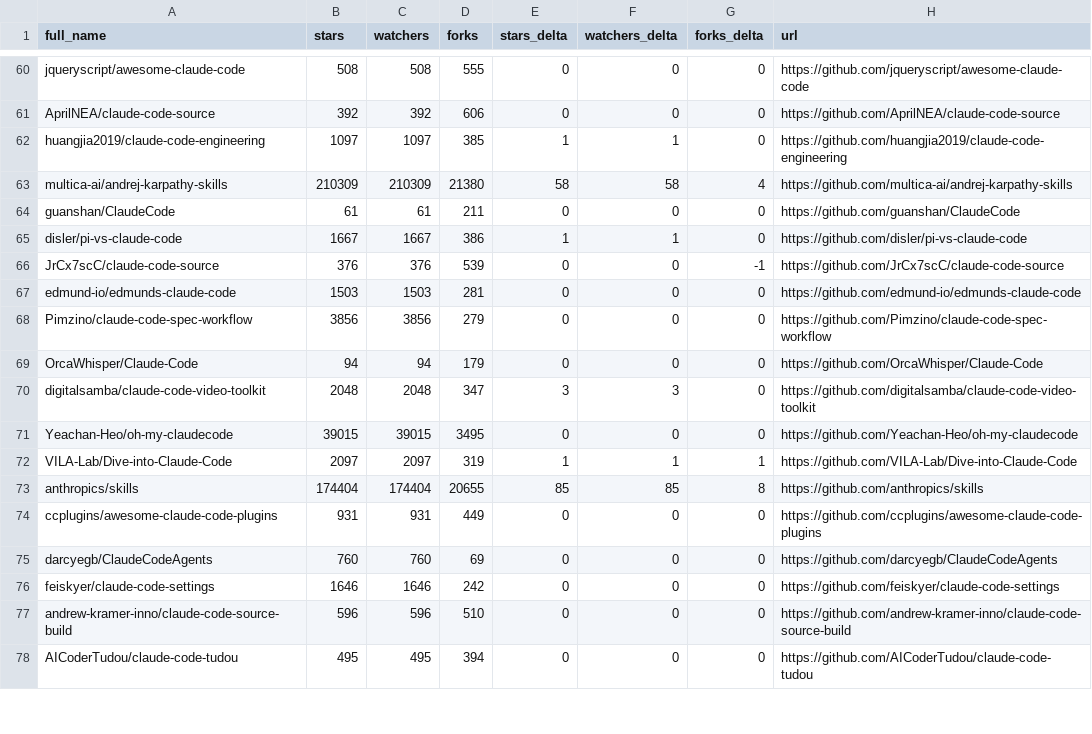
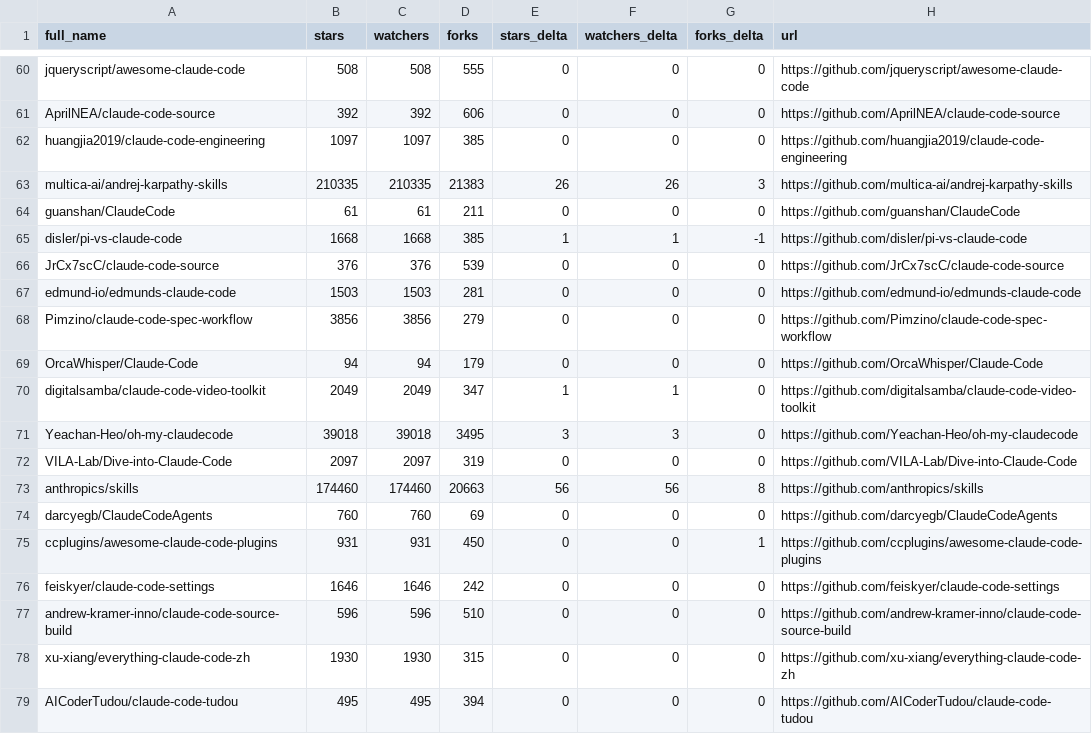
Before and after one commit to sowelswl/awesome-claude-code, a CSV file: data/repo-ticker.csv, drawn as a sheet; only a part is shown, gaps mark what is left out; the diff covers the shown part only.

```diff
--- a/data/repo-ticker.csv
+++ b/data/repo-ticker.csv
@@ -61,7 +61,7 @@ jqueryscript/awesome-claude-code,508,508,555,0,0,0,https://github.com/jqueryscri
 AprilNEA/claude-code-source,392,392,606,0,0,0,https://github.com/AprilNEA/claude-code-source
-huangjia2019/claude-code-engineering,1097,1097,385,1,1,0,https://github.com/huangjia2019/claude-code-engineering
-multica-ai/andrej-karpathy-skills,210309,210309,21380,58,58,4,https://github.com/multica-ai/andrej-karpathy-skills
+huangjia2019/claude-code-engineering,1097,1097,385,0,0,0,https://github.com/huangjia2019/claude-code-engineering
+multica-ai/andrej-karpathy-skills,210335,210335,21383,26,26,3,https://github.com/multica-ai/andrej-karpathy-skills
 guanshan/ClaudeCode,61,61,211,0,0,0,https://github.com/guanshan/ClaudeCode
-disler/pi-vs-claude-code,1667,1667,386,1,1,0,https://github.com/disler/pi-vs-claude-code
-JrCx7scC/claude-code-source,376,376,539,0,0,-1,https://github.com/JrCx7scC/claude-code-source
+disler/pi-vs-claude-code,1668,1668,385,1,1,-1,https://github.com/disler/pi-vs-claude-code
+JrCx7scC/claude-code-source,376,376,539,0,0,0,https://github.com/JrCx7scC/claude-code-source
 edmund-io/edmunds-claude-code,1503,1503,281,0,0,0,https://github.com/edmund-io/edmunds-claude-code
@@ -69,10 +69,11 @@ Pimzino/claude-code-spec-workflow,3856,3856,279,0,0,0,https://github.com/Pimzino
 OrcaWhisper/Claude-Code,94,94,179,0,0,0,https://github.com/OrcaWhisper/Claude-Code
-digitalsamba/claude-code-video-toolkit,2048,2048,347,3,3,0,https://github.com/digitalsamba/claude-code-video-toolkit
-Yeachan-Heo/oh-my-claudecode,39015,39015,3495,0,0,0,https://github.com/Yeachan-Heo/oh-my-claudecode
-VILA-Lab/Dive-into-Claude-Code,2097,2097,319,1,1,1,https://github.com/VILA-Lab/Dive-into-Claude-Code
-anthropics/skills,174404,174404,20655,85,85,8,https://github.com/anthropics/skills
-ccplugins/awesome-claude-code-plugins,931,931,449,0,0,0,https://github.com/ccplugins/awesome-claude-code-plugins
+digitalsamba/claude-code-video-toolkit,2049,2049,347,1,1,0,https://github.com/digitalsamba/claude-code-video-toolkit
+Yeachan-Heo/oh-my-claudecode,39018,39018,3495,3,3,0,https://github.com/Yeachan-Heo/oh-my-claudecode
+VILA-Lab/Dive-into-Claude-Code,2097,2097,319,0,0,0,https://github.com/VILA-Lab/Dive-into-Claude-Code
+anthropics/skills,174460,174460,20663,56,56,8,https://github.com/anthropics/skills
 darcyegb/ClaudeCodeAgents,760,760,69,0,0,0,https://github.com/darcyegb/ClaudeCodeAgents
+ccplugins/awesome-claude-code-plugins,931,931,450,0,0,1,https://github.com/ccplugins/awesome-claude-code-plugins
 feiskyer/claude-code-settings,1646,1646,242,0,0,0,https://github.com/feiskyer/claude-code-settings
 andrew-kramer-inno/claude-code-source-build,596,596,510,0,0,0,https://github.com/andrew-kramer-inno/claude-code-source-build
+xu-xiang/everything-claude-code-zh,1930,1930,315,0,0,0,https://github.com/xu-xiang/everything-claude-code-zh
 AICoderTudou/claude-code-tudou,495,495,394,0,0,0,https://github.com/AICoderTudou/claude-code-tudou
```
Also changed, not shown: 2 added rows, 1 removed row, 1 moved row and 106 edited cells elsewhere in this file, 4 other files.
